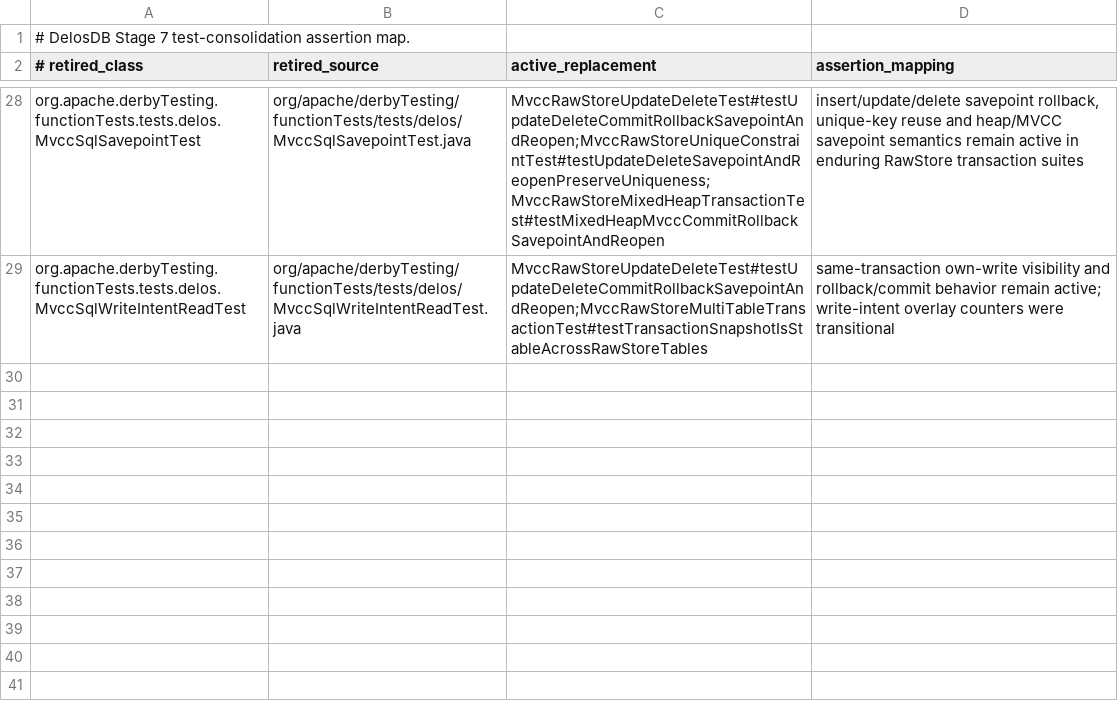
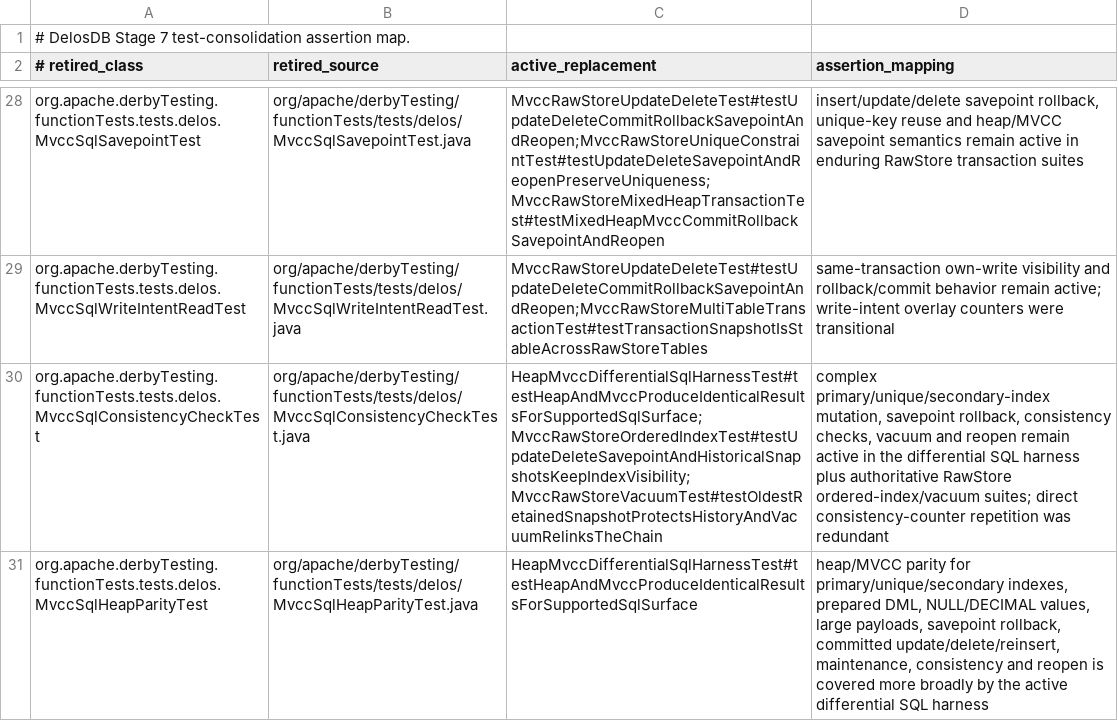
Before and after one commit to ggeorg/delosdb, a TSV file: gradle/testing/delos-stage7-test-consolidation.tsv, drawn as a sheet; only a part is shown, gaps mark what is left out; the diff names each change by its address in the sheet, - before the commit and + after, or states it on an @@ line.

Commit message:
Retire superseded parity and consistency workload tests

```diff
--- a/gradle/testing/delos-stage7-test-consolidation.tsv
+++ b/gradle/testing/delos-stage7-test-consolidation.tsv
+row 30: org.apache.derbyTesting.functionTests.tests.delos.MvccSqlConsistencyCheckTest | org/apache/derbyTesting/functionTests/tests/delos/MvccSqlConsistencyCheckTest.java | HeapMvccDifferentialSqlHarnessTest#testHeapAndMvccProduceIdenticalResultsForSupportedSqlSurface;MvccRawStoreOrderedIndexTest#testUpdateDeleteSavepointAndHistoricalSnapshotsKeepIndexVisibility;MvccRawStoreVacuumTest#testOldestRetainedSnapshotProtectsHistoryAndVacuumRelinksTheChain | complex primary/unique/secondary-index mutation, savepoint rollback, consistency checks, vacuum and reopen remain active in the differential SQL harness plus authoritative RawStore ordered-index/vacuum suites; direct consistency-counter repetition was redundant
+row 31: org.apache.derbyTesting.functionTests.tests.delos.MvccSqlHeapParityTest | org/apache/derbyTesting/functionTests/tests/delos/MvccSqlHeapParityTest.java | HeapMvccDifferentialSqlHarnessTest#testHeapAndMvccProduceIdenticalResultsForSupportedSqlSurface | heap/MVCC parity for primary/unique/secondary indexes, prepared DML, NULL/DECIMAL values, large payloads, savepoint rollback, committed update/delete/reinsert, maintenance, consistency and reopen is covered more broadly by the active differential SQL harness
```
Also changed, not shown: gradle/testing/delos-test-suite-registry.tsv, 2 other files.
